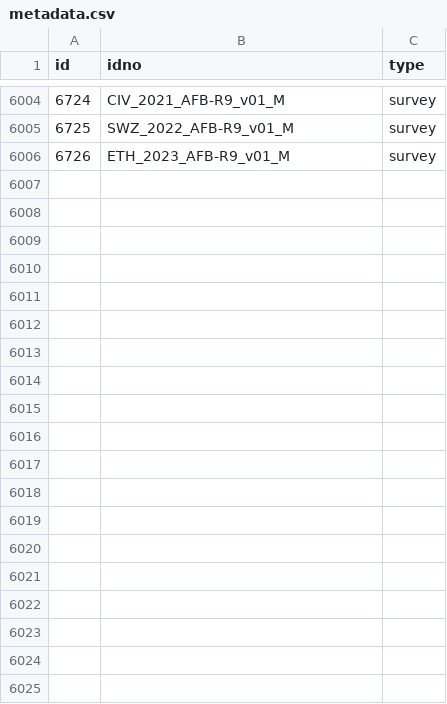
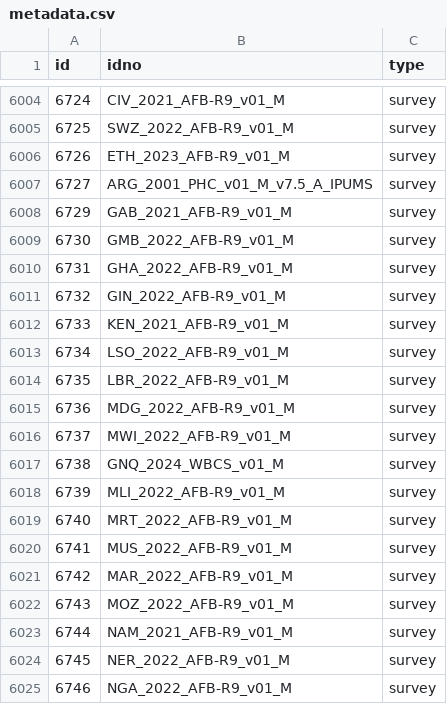
Before and after one commit to worldbank/mdl_collector, a CSV file: data/world_bank/metadata.csv, drawn as a sheet; only a part is shown, gaps mark what is left out; the diff covers the shown part only; the diff names each change by its address in the sheet, - before the commit and + after, or states it on an @@ line.

```diff
--- a/data/world_bank/metadata.csv
+++ b/data/world_bank/metadata.csv
+row 6007: 6727 | ARG_2001_PHC_v01_M_v7.5_A_IPUMS | survey
+row 6008: 6729 | GAB_2021_AFB-R9_v01_M | survey
+row 6009: 6730 | GMB_2022_AFB-R9_v01_M | survey
+row 6010: 6731 | GHA_2022_AFB-R9_v01_M | survey
+row 6011: 6732 | GIN_2022_AFB-R9_v01_M | survey
+row 6012: 6733 | KEN_2021_AFB-R9_v01_M | survey
+row 6013: 6734 | LSO_2022_AFB-R9_v01_M | survey
+row 6014: 6735 | LBR_2022_AFB-R9_v01_M | survey
+row 6015: 6736 | MDG_2022_AFB-R9_v01_M | survey
+row 6016: 6737 | MWI_2022_AFB-R9_v01_M | survey
+row 6017: 6738 | GNQ_2024_WBCS_v01_M | survey
+row 6018: 6739 | MLI_2022_AFB-R9_v01_M | survey
+row 6019: 6740 | MRT_2022_AFB-R9_v01_M | survey
+row 6020: 6741 | MUS_2022_AFB-R9_v01_M | survey
+row 6021: 6742 | MAR_2022_AFB-R9_v01_M | survey
+row 6022: 6743 | MOZ_2022_AFB-R9_v01_M | survey
+row 6023: 6744 | NAM_2021_AFB-R9_v01_M | survey
+row 6024: 6745 | NER_2022_AFB-R9_v01_M | survey
+row 6025: 6746 | NGA_2022_AFB-R9_v01_M | survey
```
Also changed, not shown: 12 added rows elsewhere in this file.
